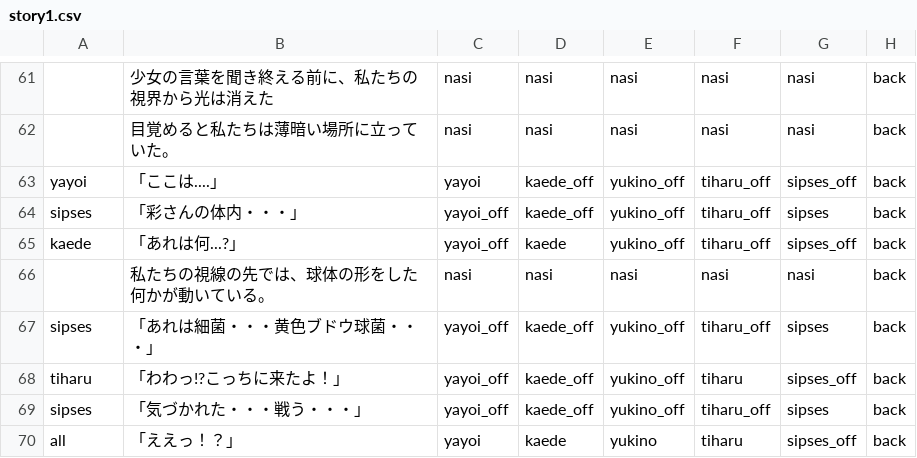
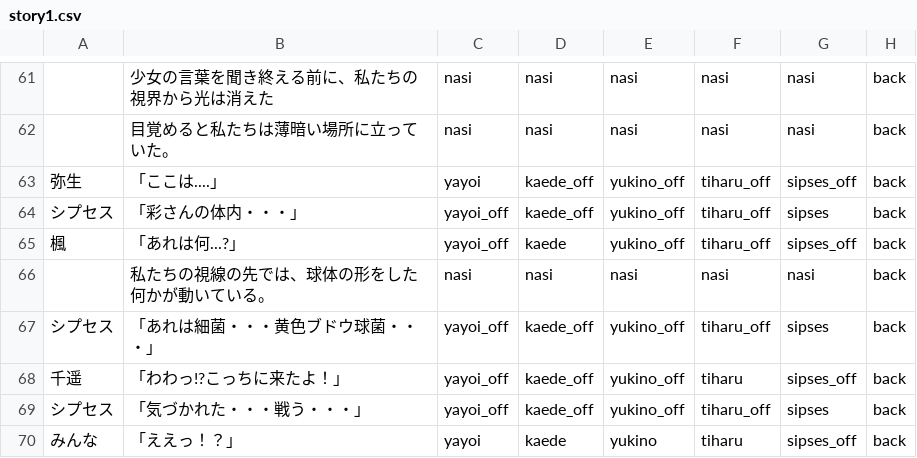
Before and after one commit to mline-lab/typing, a CSV file: STORY/csv/story1.csv, drawn as a sheet; only a part is shown, gaps mark what is left out; the diff covers the shown part only; the diff names each change by its address in the sheet, - before the commit and + after, or states it on an @@ line.

```diff
--- a/STORY/csv/story1.csv
+++ b/STORY/csv/story1.csv
-A63: yayoi
+A63: 弥生
-A64: sipses
+A64: シプセス
-A65: kaede
+A65: 楓
-A67: sipses
+A67: シプセス
-A68: tiharu
+A68: 千遥
-A69: sipses
+A69: シプセス
-A70: all
+A70: みんな
```
Also changed, not shown: 49 edited cells elsewhere in this file, 1 other file.
